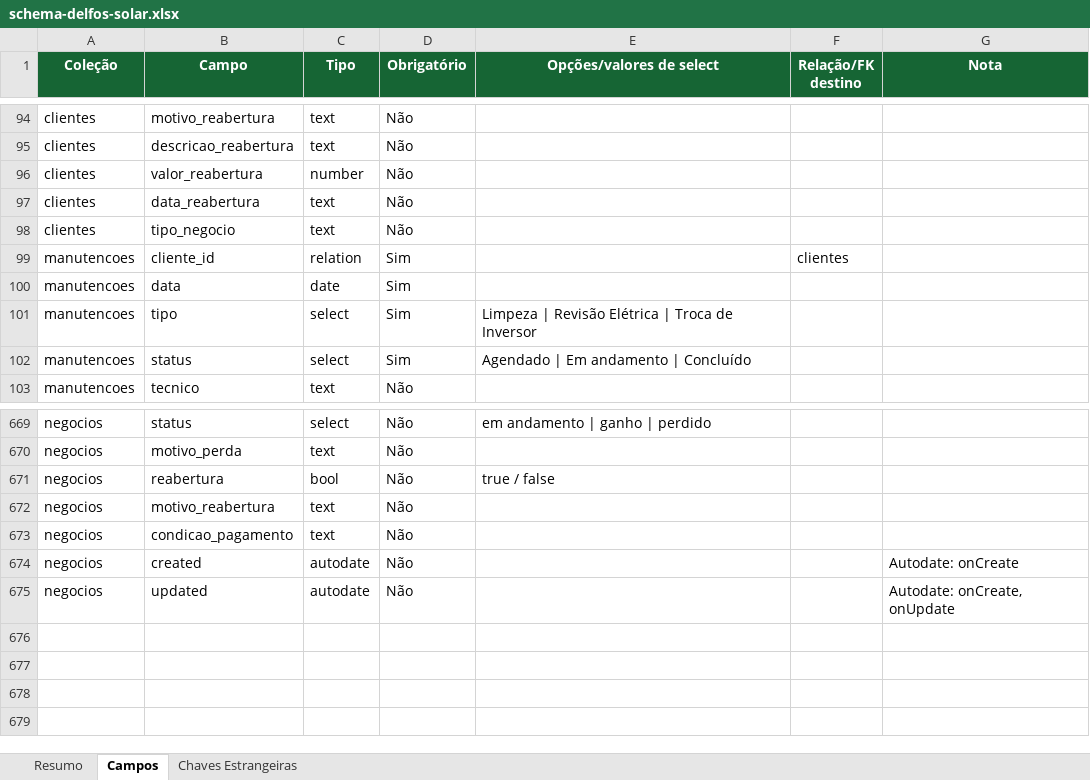
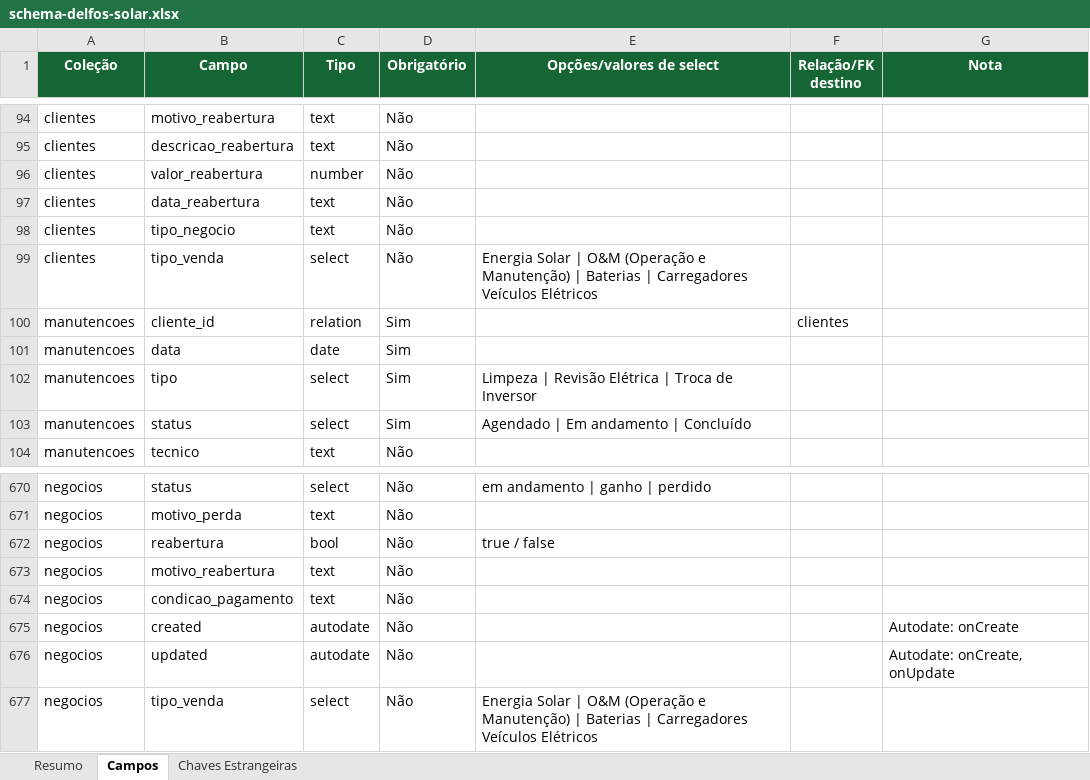
Before and after one commit to joaovictorbfuchs-cell/crm-delfos-solar-1m9ann9u0, an Excel workbook: public/schema-delfos-solar.xlsx, sheet Campos, drawn as a sheet; only a part is shown, gaps mark what is left out; values as stored, in another font and other column widths than the file's, no borders; the diff names each change by its address in the sheet, - before the commit and + after, or states it on an @@ line.

Commit message:
feat(comercial): adiciona Tipo de Venda aos cards do funil Kanban com ícones e cores dedicados, substituindo kWp

```diff
--- a/public/schema-delfos-solar.xlsx (sheet Campos)
+++ b/public/schema-delfos-solar.xlsx (sheet Campos)
+row 99: clientes | tipo_venda | select | Não | Energia Solar | O&M (Operação e Manutenção) | Baterias | Carregadores Veículos Elétricos
+row 677: negocios | tipo_venda | select | Não | Energia Solar | O&M (Operação e Manutenção) | Baterias | Carregadores Veículos Elétricos
```
Also changed, not shown: sheet Resumo, 10 other files.
